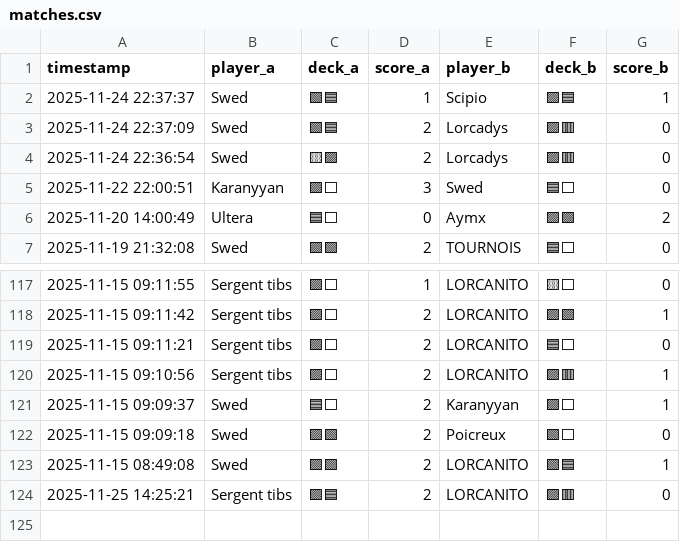
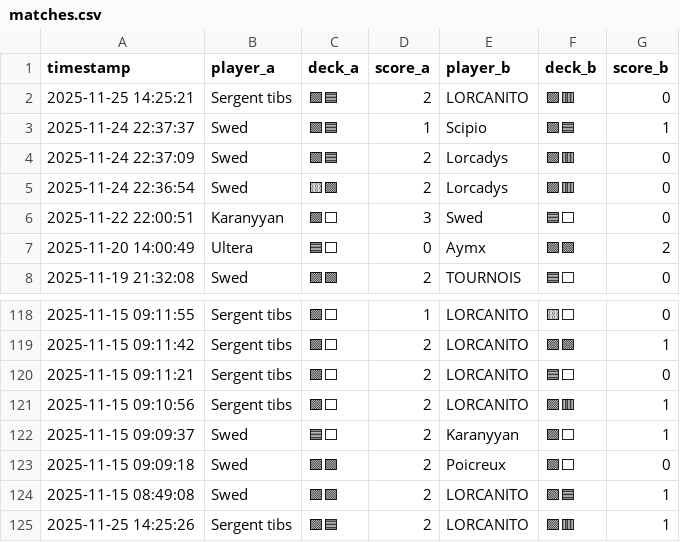
Before and after one commit to michaelbelcas-arch/site-eclypse, a CSV file: matches.csv, drawn as a sheet; only a part is shown, gaps mark what is left out.

Commit message:
Update matches.csv depuis l'app Streamlit

```diff
--- a/matches.csv
+++ b/matches.csv
@@ -1,2 +1,3 @@
 timestamp,player_a,deck_a,score_a,player_b,deck_b,score_b
+2025-11-25 14:25:21,Sergent tibs,🟪🟦,2,LORCANITO,🟪🟥,0
 2025-11-24 22:37:37,Swed,🟩🟦,1,Scipio,🟪🟦,1
@@ -123,2 +124,2 @@ timestamp,player_a,deck_a,score_a,player_b,deck_b,score_b
 2025-11-15 08:49:08,Swed,🟪🟩,2,LORCANITO,🟩🟦,1
-2025-11-25 14:25:21,Sergent tibs,🟪🟦,2,LORCANITO,🟪🟥,0
+2025-11-25 14:25:26,Sergent tibs,🟪🟦,2,LORCANITO,🟪🟥,1
```
